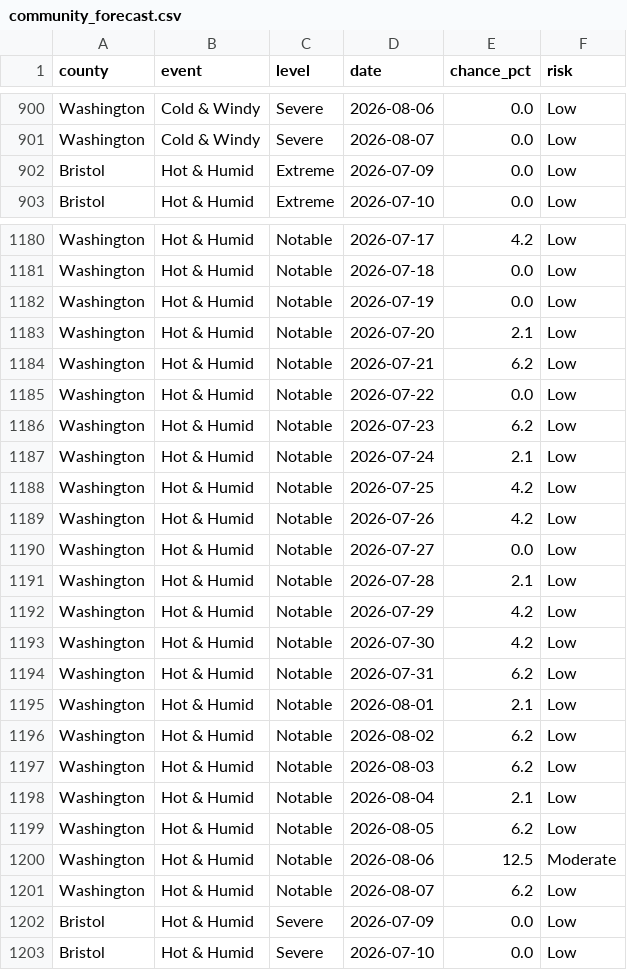
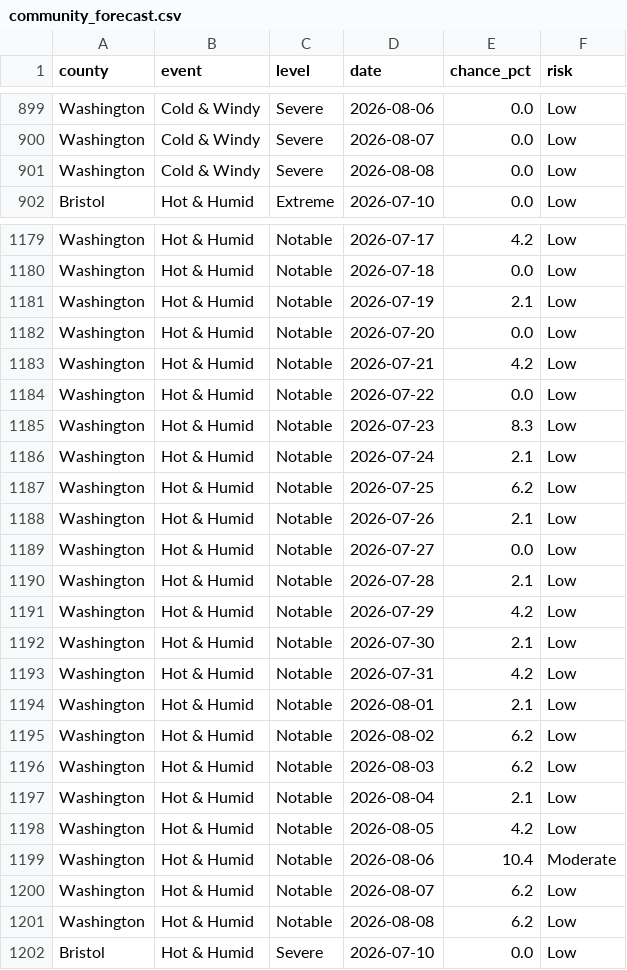
Before and after one commit to EMPIRIC2/opt-ui-forecast, a CSV file: community_forecast.csv, drawn as a sheet; only a part is shown, gaps mark what is left out; the diff covers the shown part only.

```diff
--- a/community_forecast.csv
+++ b/community_forecast.csv
@@ -901,3 +900,3 @@ Washington,Cold & Windy,Severe,2026-08-06,0.0,Low
 Washington,Cold & Windy,Severe,2026-08-07,0.0,Low
-Bristol,Hot & Humid,Extreme,2026-07-09,0.0,Low
+Washington,Cold & Windy,Severe,2026-08-08,0.0,Low
 Bristol,Hot & Humid,Extreme,2026-07-10,0.0,Low
@@ -1181,10 +1180,10 @@ Washington,Hot & Humid,Notable,2026-07-17,4.2,Low
 Washington,Hot & Humid,Notable,2026-07-18,0.0,Low
-Washington,Hot & Humid,Notable,2026-07-19,0.0,Low
-Washington,Hot & Humid,Notable,2026-07-20,2.1,Low
-Washington,Hot & Humid,Notable,2026-07-21,6.2,Low
+Washington,Hot & Humid,Notable,2026-07-19,2.1,Low
+Washington,Hot & Humid,Notable,2026-07-20,0.0,Low
+Washington,Hot & Humid,Notable,2026-07-21,4.2,Low
 Washington,Hot & Humid,Notable,2026-07-22,0.0,Low
-Washington,Hot & Humid,Notable,2026-07-23,6.2,Low
+Washington,Hot & Humid,Notable,2026-07-23,8.3,Low
 Washington,Hot & Humid,Notable,2026-07-24,2.1,Low
-Washington,Hot & Humid,Notable,2026-07-25,4.2,Low
-Washington,Hot & Humid,Notable,2026-07-26,4.2,Low
+Washington,Hot & Humid,Notable,2026-07-25,6.2,Low
+Washington,Hot & Humid,Notable,2026-07-26,2.1,Low
 Washington,Hot & Humid,Notable,2026-07-27,0.0,Low
@@ -1192,4 +1191,4 @@ Washington,Hot & Humid,Notable,2026-07-28,2.1,Low
 Washington,Hot & Humid,Notable,2026-07-29,4.2,Low
-Washington,Hot & Humid,Notable,2026-07-30,4.2,Low
-Washington,Hot & Humid,Notable,2026-07-31,6.2,Low
+Washington,Hot & Humid,Notable,2026-07-30,2.1,Low
+Washington,Hot & Humid,Notable,2026-07-31,4.2,Low
 Washington,Hot & Humid,Notable,2026-08-01,2.1,Low
@@ -1198,6 +1197,6 @@ Washington,Hot & Humid,Notable,2026-08-03,6.2,Low
 Washington,Hot & Humid,Notable,2026-08-04,2.1,Low
-Washington,Hot & Humid,Notable,2026-08-05,6.2,Low
-Washington,Hot & Humid,Notable,2026-08-06,12.5,Moderate
+Washington,Hot & Humid,Notable,2026-08-05,4.2,Low
+Washington,Hot & Humid,Notable,2026-08-06,10.4,Moderate
 Washington,Hot & Humid,Notable,2026-08-07,6.2,Low
-Bristol,Hot & Humid,Severe,2026-07-09,0.0,Low
+Washington,Hot & Humid,Notable,2026-08-08,6.2,Low
 Bristol,Hot & Humid,Severe,2026-07-10,0.0,Low
```
Also changed, not shown: 3 added rows, 3 removed rows and 128 edited cells elsewhere in this file, 5 other files.
